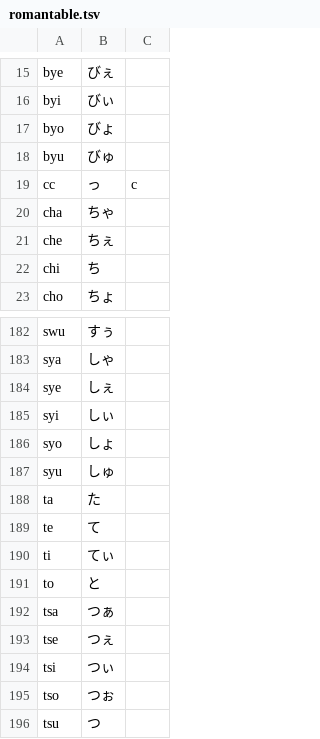
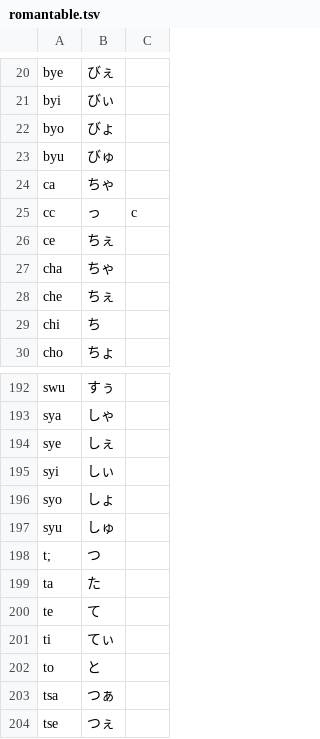
Before and after one commit to akouryy/dotfiles, a TSV file: ime/romantable.tsv, drawn as a sheet; only a part is shown, gaps mark what is left out; the shorter side is filled out with more unchanged rows; the diff covers the shown part only; the diff names each change by its address in the sheet, - before the commit and + after, or states it on an @@ line.

```diff
--- a/ime/romantable.tsv
+++ b/ime/romantable.tsv
+row 24: ca | ちゃ
+row 26: ce | ちぇ
+row 198: t; | つ
```
Also changed, not shown: 13 added rows and 4 removed rows elsewhere in this file, 1 other file.
